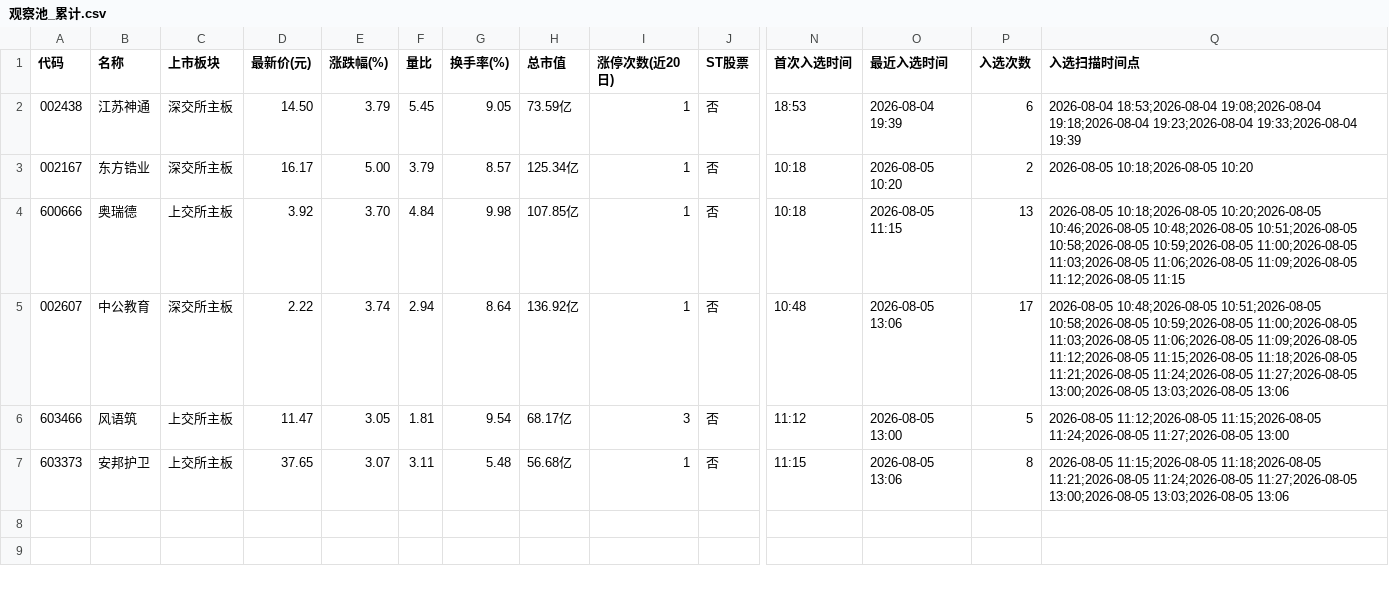
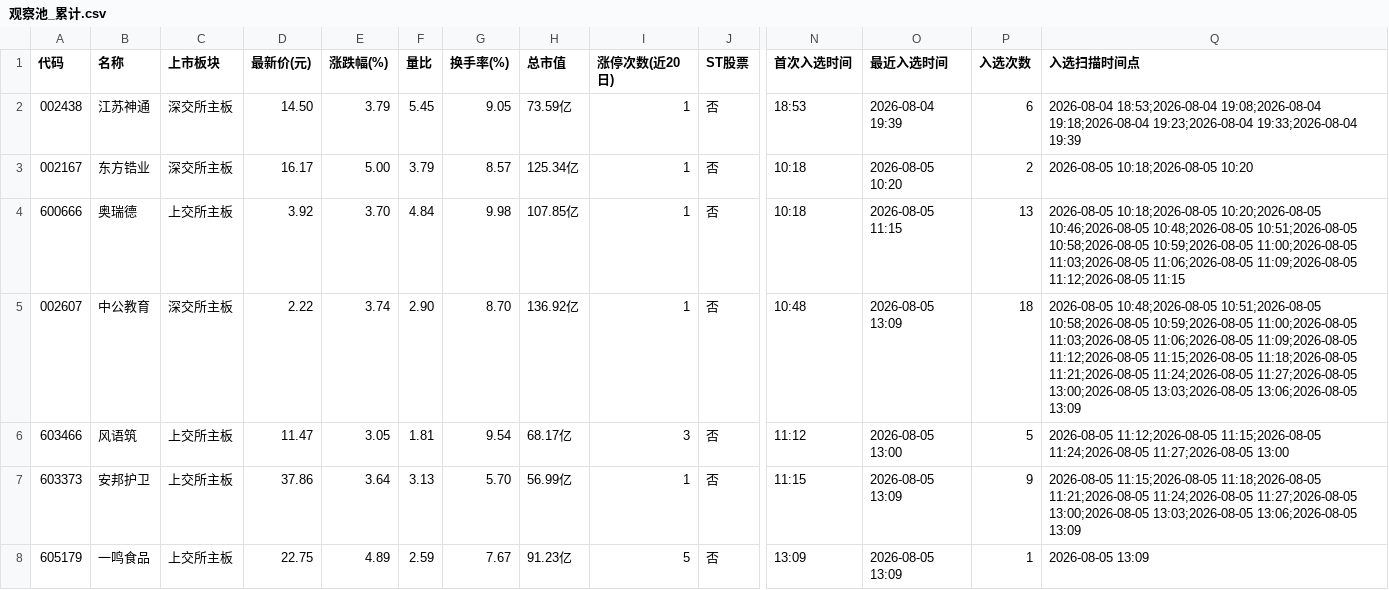
Before and after one commit to LylLLII/mx-stocks-monitor, a CSV file: mx_stocks_screener/观察池_累计.csv, drawn as a sheet; only a part is shown, gaps mark what is left out; rows hold the shown columns only; the diff names each change by its address in the sheet, - before the commit and + after, or states it on an @@ line.

Commit message:
local: 更新观察池 2026-08-05 13:09

```diff
--- a/mx_stocks_screener/观察池_累计.csv
+++ b/mx_stocks_screener/观察池_累计.csv
-F5 (量比): 2.94
+F5 (量比): 2.90
-G5 (换手率(%)): 8.64
+G5 (换手率(%)): 8.70
-O5 (最近入选时间): 2026-08-05 13:06
+O5 (最近入选时间): 2026-08-05 13:09
-P5 (入选次数): 17
+P5 (入选次数): 18
-Q5 (入选扫描时间点): …13:00;2026-08-05 13:03;2026-08-05 13:06
+Q5 (入选扫描时间点): …13:00;2026-08-05 13:03;2026-08-05 13:06;2026-08-05 13:09
-D7 (最新价(元)): 37.65
+D7 (最新价(元)): 37.86
-E7 (涨跌幅(%)): 3.07
+E7 (涨跌幅(%)): 3.64
-F7 (量比): 3.11
+F7 (量比): 3.13
-G7 (换手率(%)): 5.48
+G7 (换手率(%)): 5.70
-H7 (总市值): 56.68亿
+H7 (总市值): 56.99亿
-O7 (最近入选时间): 2026-08-05 13:06
+O7 (最近入选时间): 2026-08-05 13:09
-P7 (入选次数): 8
+P7 (入选次数): 9
-Q7 (入选扫描时间点): …13:00;2026-08-05 13:03;2026-08-05 13:06
+Q7 (入选扫描时间点): …13:00;2026-08-05 13:03;2026-08-05 13:06;2026-08-05 13:09
+row 8: 605179 | 一鸣食品 | 上交所主板 | 22.75 | 4.89 | 2.59 | 7.67 | 91.23亿 | 5 | 否 | 13:09 | 2026-08-05 13:09 | 1 | 2026-08-05 13:09
```
